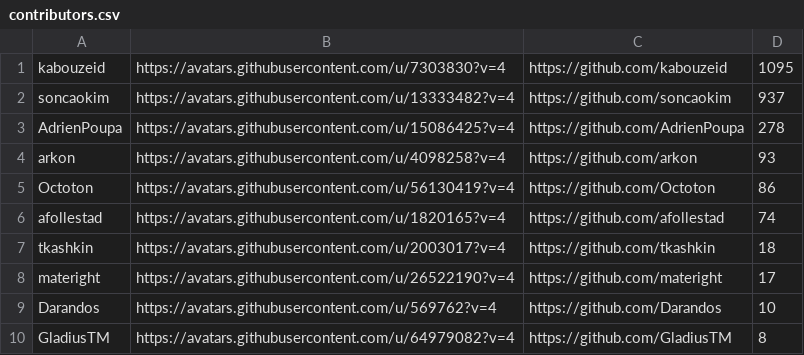
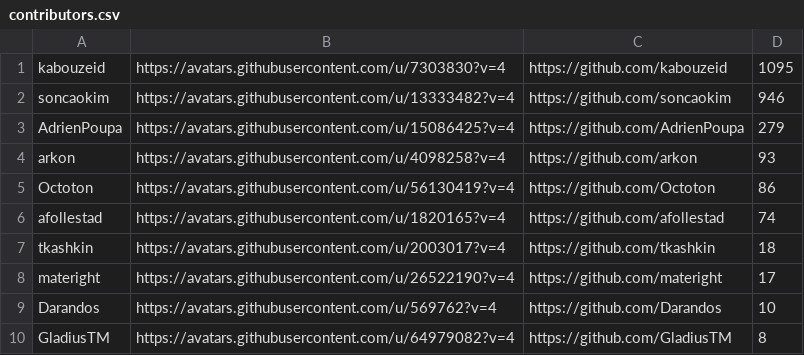
Before and after one commit to VinylMusicPlayer/VinylMusicPlayer, a CSV file: app/src/main/assets/contributors.csv, drawn as a sheet.

```diff
--- a/app/src/main/assets/contributors.csv
+++ b/app/src/main/assets/contributors.csv
@@ -1,4 +1,4 @@
 "kabouzeid","https://avatars.githubusercontent.com/u/7303830?v=4","https://github.com/kabouzeid",1095
-"soncaokim","https://avatars.githubusercontent.com/u/13333482?v=4","https://github.com/soncaokim",937
-"AdrienPoupa","https://avatars.githubusercontent.com/u/15086425?v=4","https://github.com/AdrienPoupa",278
+"soncaokim","https://avatars.githubusercontent.com/u/13333482?v=4","https://github.com/soncaokim",946
+"AdrienPoupa","https://avatars.githubusercontent.com/u/15086425?v=4","https://github.com/AdrienPoupa",279
 "arkon","https://avatars.githubusercontent.com/u/4098258?v=4","https://github.com/arkon",93
```
Also changed, not shown: 2 other files.
